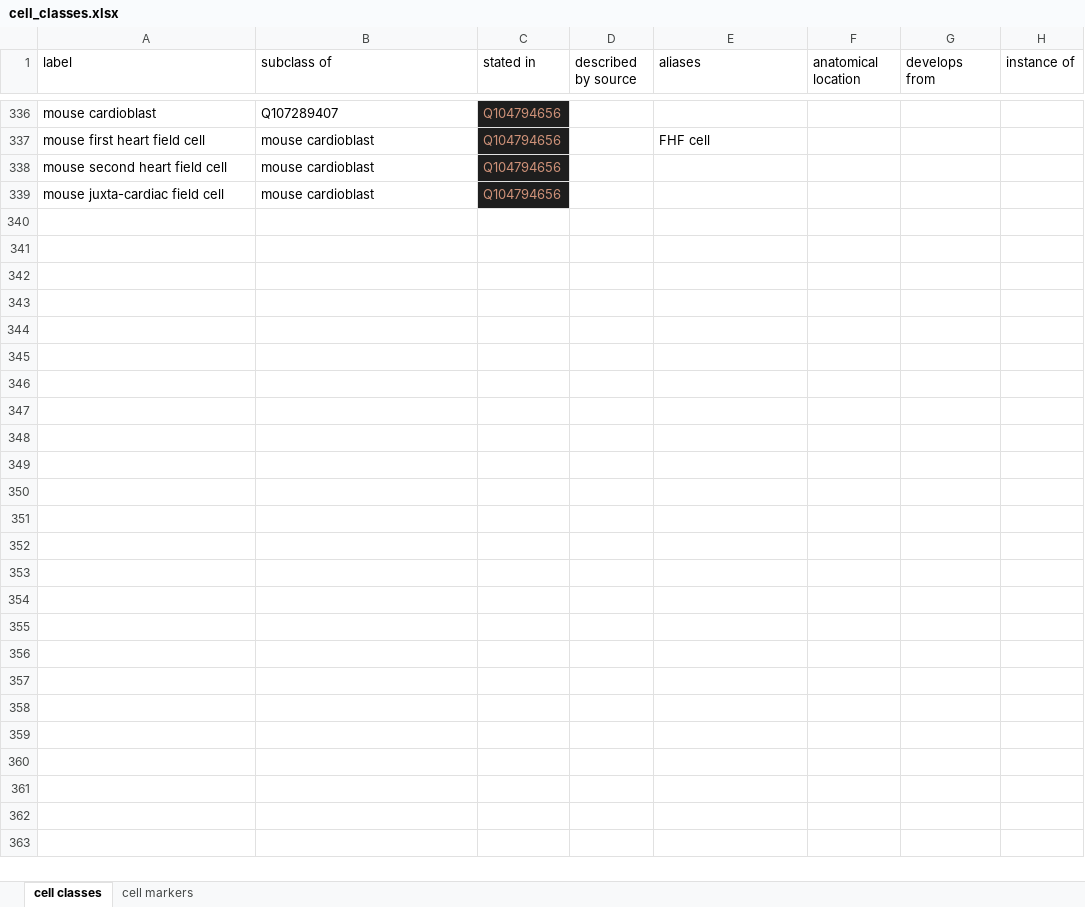
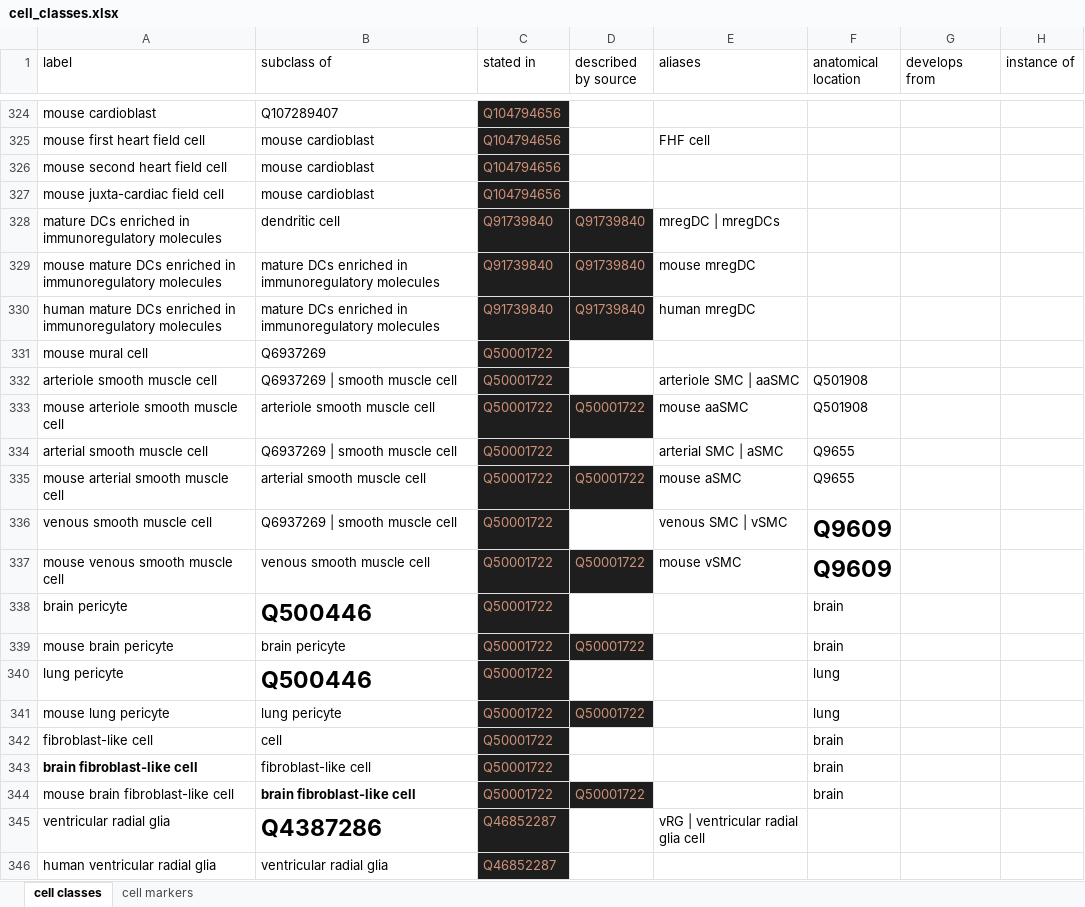
Before and after one commit to lubianat/wikidata_cell_curation, an Excel workbook: curation_of_classes/cell_classes.xlsx, sheet cell classes, drawn as a sheet; only a part is shown, gaps mark what is left out; values as stored, in another font and other column widths than the file's, no borders; charts and pictures not drawn; the diff covers the shown part only; the diff names each change by its address in the sheet, - before the commit and + after, or states it on an @@ line.

Commit message:
code: Add more cells to Wikidata

```diff
--- a/curation_of_classes/cell_classes.xlsx (sheet cell classes)
+++ b/curation_of_classes/cell_classes.xlsx (sheet cell classes)
+row 328: mature DCs enriched in immunoregulatory molecules | dendritic cell | Q91739840 | Q91739840 | mregDC | mregDCs
+row 329: mouse mature DCs enriched in immunoregulatory molecules | mature DCs enriched in immunoregulatory molecules | Q91739840 | Q91739840 | mouse mregDC
+row 330: human mature DCs enriched in immunoregulatory molecules | mature DCs enriched in immunoregulatory molecules | Q91739840 | Q91739840 | human mregDC
+row 331: mouse mural cell | Q6937269 | Q50001722
+row 332: arteriole smooth muscle cell | Q6937269 | smooth muscle cell | Q50001722 |  | arteriole SMC | aaSMC | Q501908
+row 333: mouse arteriole smooth muscle cell | arteriole smooth muscle cell | Q50001722 | Q50001722 | mouse aaSMC | Q501908
+row 334: arterial smooth muscle cell | Q6937269 | smooth muscle cell | Q50001722 |  | arterial SMC | aSMC | Q9655
+row 335: mouse arterial smooth muscle cell | arterial smooth muscle cell | Q50001722 | Q50001722 | mouse aSMC | Q9655
+row 336: venous smooth muscle cell | Q6937269 | smooth muscle cell | Q50001722 |  | venous SMC | vSMC | Q9609
+row 337: mouse venous smooth muscle cell | venous smooth muscle cell | Q50001722 | Q50001722 | mouse vSMC | Q9609
+row 338: brain pericyte | Q500446 | Q50001722 |  |  | brain
+row 339: mouse brain pericyte | brain pericyte | Q50001722 | Q50001722 |  | brain
+row 340: lung pericyte | Q500446 | Q50001722 |  |  | lung
+row 341: mouse lung pericyte | lung pericyte | Q50001722 | Q50001722 |  | lung
+row 342: fibroblast-like cell | cell | Q50001722 |  |  | brain
+row 343: brain fibroblast-like cell | fibroblast-like cell | Q50001722 |  |  | brain
+row 344: mouse brain fibroblast-like cell | brain fibroblast-like cell | Q50001722 | Q50001722 |  | brain
+row 345: ventricular radial glia | Q4387286 | Q46852287 |  | vRG | ventricular radial glia cell
+row 346: human ventricular radial glia | ventricular radial glia | Q46852287
```
Also changed, not shown: 12 removed rows elsewhere in this sheet, sheet cell markers, formulas that keep their value, 5 other files.
